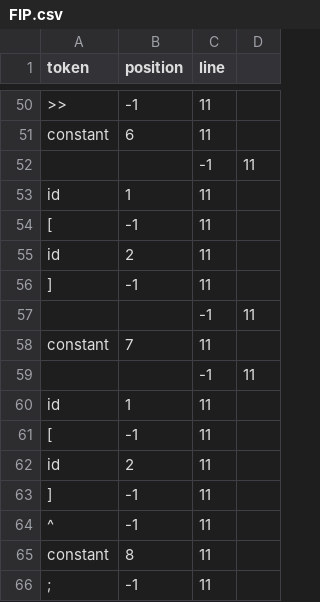
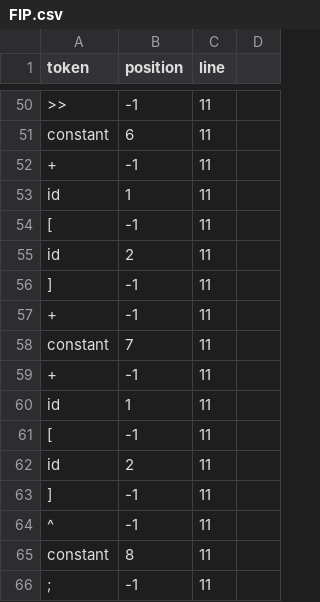
Before and after one commit to ComanacDragos/ToyLanguageCompiler, a CSV file: data/p3/FIP.csv, drawn as a sheet; only a part is shown, gaps mark what is left out; removed rows and columns are numbered as before the commit, all else as after; the diff names each change by its address in the sheet, - before the commit and + after, or states it on an @@ line.

```diff
--- a/data/p3/FIP.csv
+++ b/data/p3/FIP.csv
-row 52:  |  | -1 | 11
+row 52: + | -1 | 11
-row 57:  |  | -1 | 11
+row 57: + | -1 | 11
-row 59:  |  | -1 | 11
+row 59: + | -1 | 11
```
Also changed, not shown: data/p2/FIP.csv, 4 other files.
